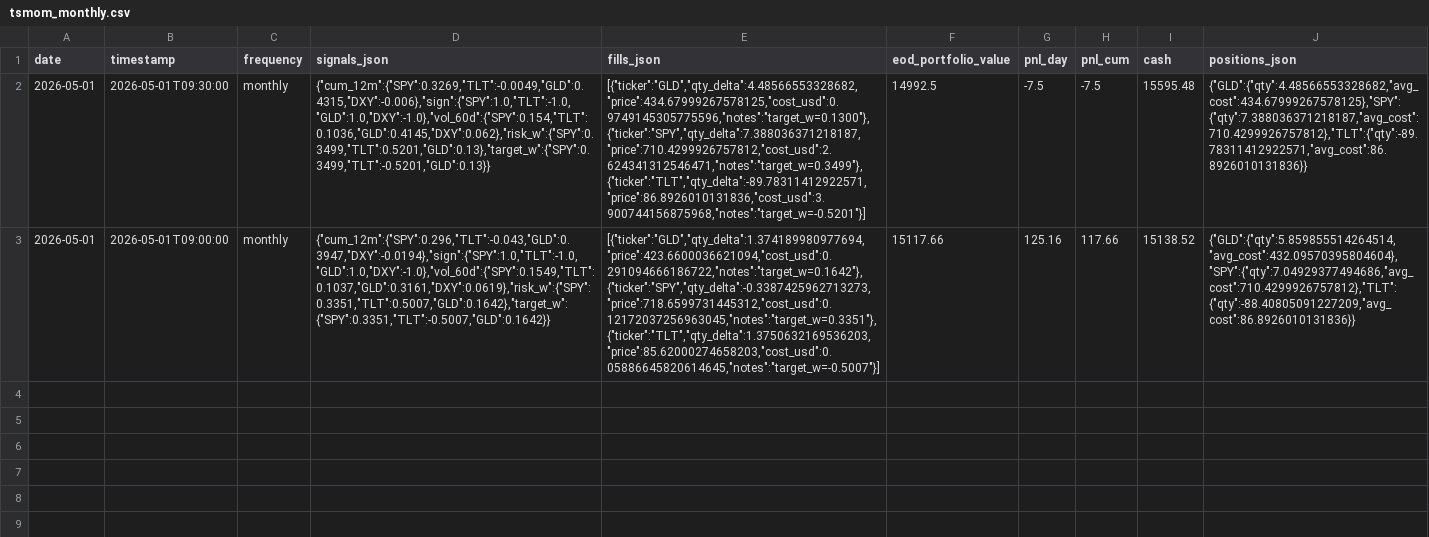
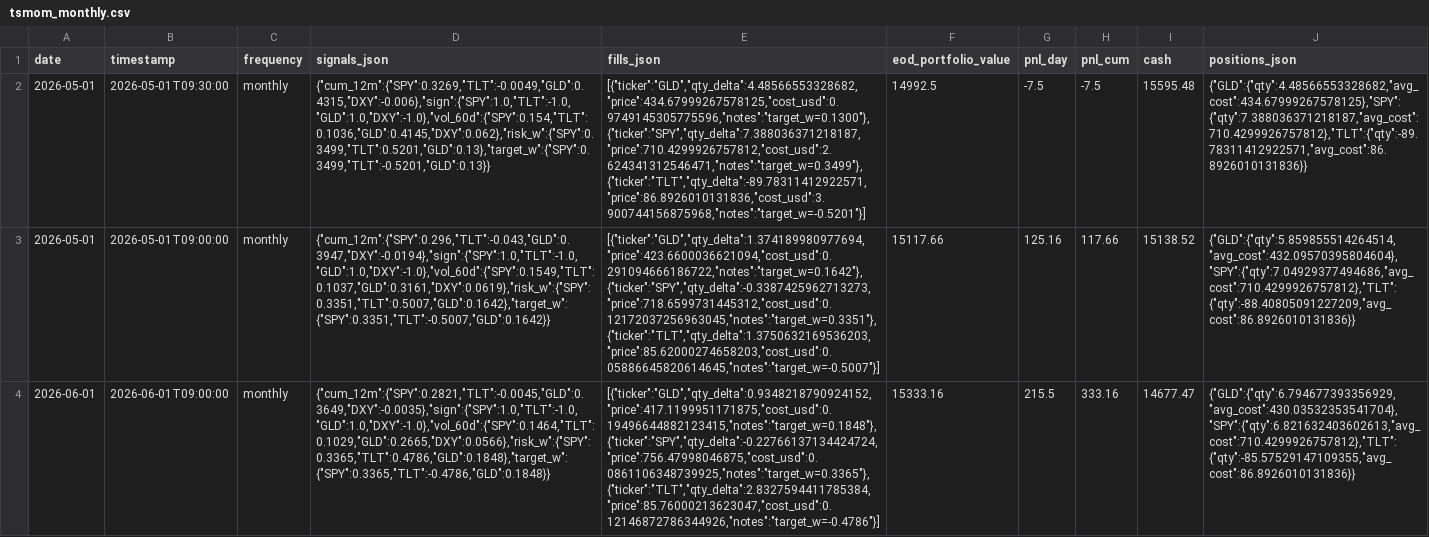
Before and after one commit to romandrianov-pixel/paper-trading-track-record, a CSV file: daily/four_way/tsmom_monthly.csv, drawn as a sheet; the diff names each change by its address in the sheet, - before the commit and + after, or states it on an @@ line.

Commit message:
Daily state 2026-06-01

```diff
--- a/daily/four_way/tsmom_monthly.csv
+++ b/daily/four_way/tsmom_monthly.csv
+row 4: 2026-06-01 | 2026-06-01T09:00:00 | monthly | {"cum_12m":{"SPY":0.2821,"TLT":-0.0045,"GLD":0.3649,"DXY":-0.0035},"sign":{"SPY":1.0,"TLT":-1.0,"GLD":1.0,"DXY":-1.0},"vol_60d":{"SPY":0.1464,"TLT":0.1029,"GLD":0.2665,"DXY":0.0566},"risk_w":{"SPY":0.3365,"TLT":0.4786,"GLD":0.1848},"target_w":{"SPY":0.3365,"TLT":-0.4786,"GLD":0.1848}} | [{"ticker":"GLD","qty_delta":0.9348218790924152,"price":417.1199951171875,"cost_usd":0.19496644882123415,"notes":"target_w=0.1848"},{"ticker":"SPY","qty_delta":-0.22766137134424724,"price":756.47998046875,"cost_usd":0.0861106348739925,"notes":"target_w=0.3365"},{"ticker":"TLT","qty_delta":2.8327594411785384,"price":85.76000213623047,"cost_usd":0.12146872786344926,"notes":"target_w=-0.4786"}] | 15333.16 | 215.5 | 333.16 | 14677.47 | {"GLD":{"qty":6.794677393356929,"avg_cost":430.03532353541704},"SPY":{"qty":6.821632403602613,"avg_cost":710.4299926757812},"TLT":{"qty":-85.57529147109355,"avg_cost":86.8926010131836}}
```
Also changed, not shown: daily/four_way/portfolio_daily.csv, 19 other files.
